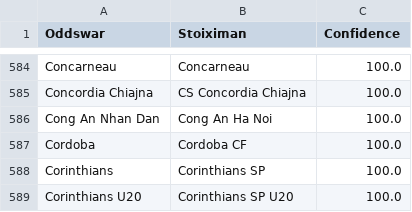
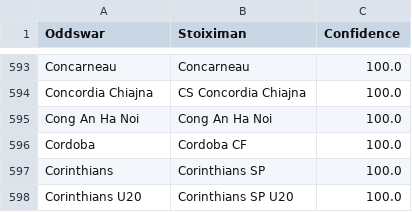
Before and after one commit to battalboy/harbi, a CSV file: stoiximan_matches.csv, drawn as a sheet; only a part is shown, gaps mark what is left out; the diff covers the shown part only.

```diff
--- a/stoiximan_matches.csv
+++ b/stoiximan_matches.csv
@@ -585,3 +594,3 @@ Concarneau,Concarneau,100.0
 Concordia Chiajna,CS Concordia Chiajna,100.0
-Cong An Nhan Dan,Cong An Ha Noi,100.0
+Cong An Ha Noi,Cong An Ha Noi,100.0
 Cordoba,Cordoba CF,100.0
```
Also changed, not shown: 9 added rows and 8 edited cells elsewhere in this file.
